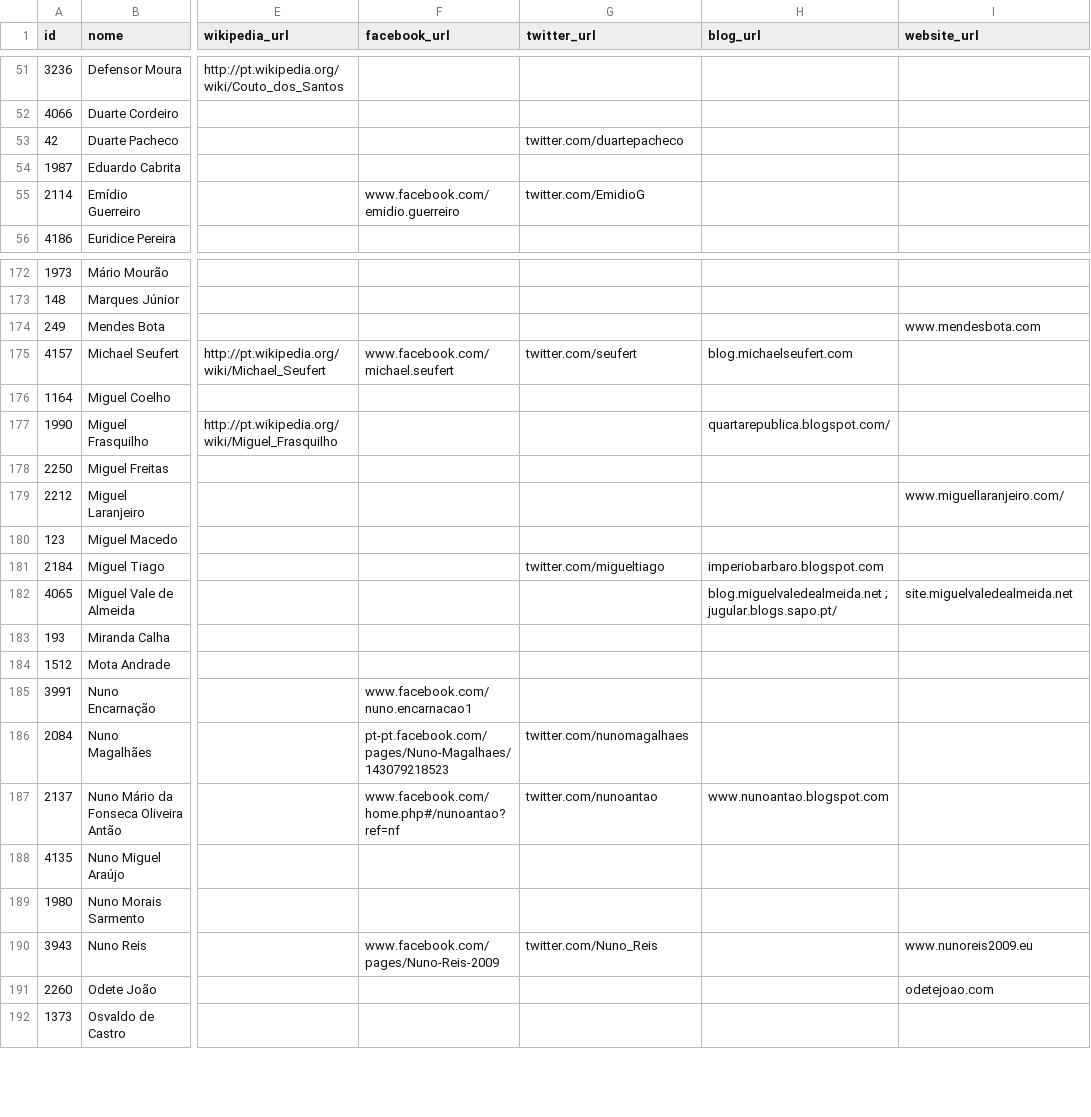
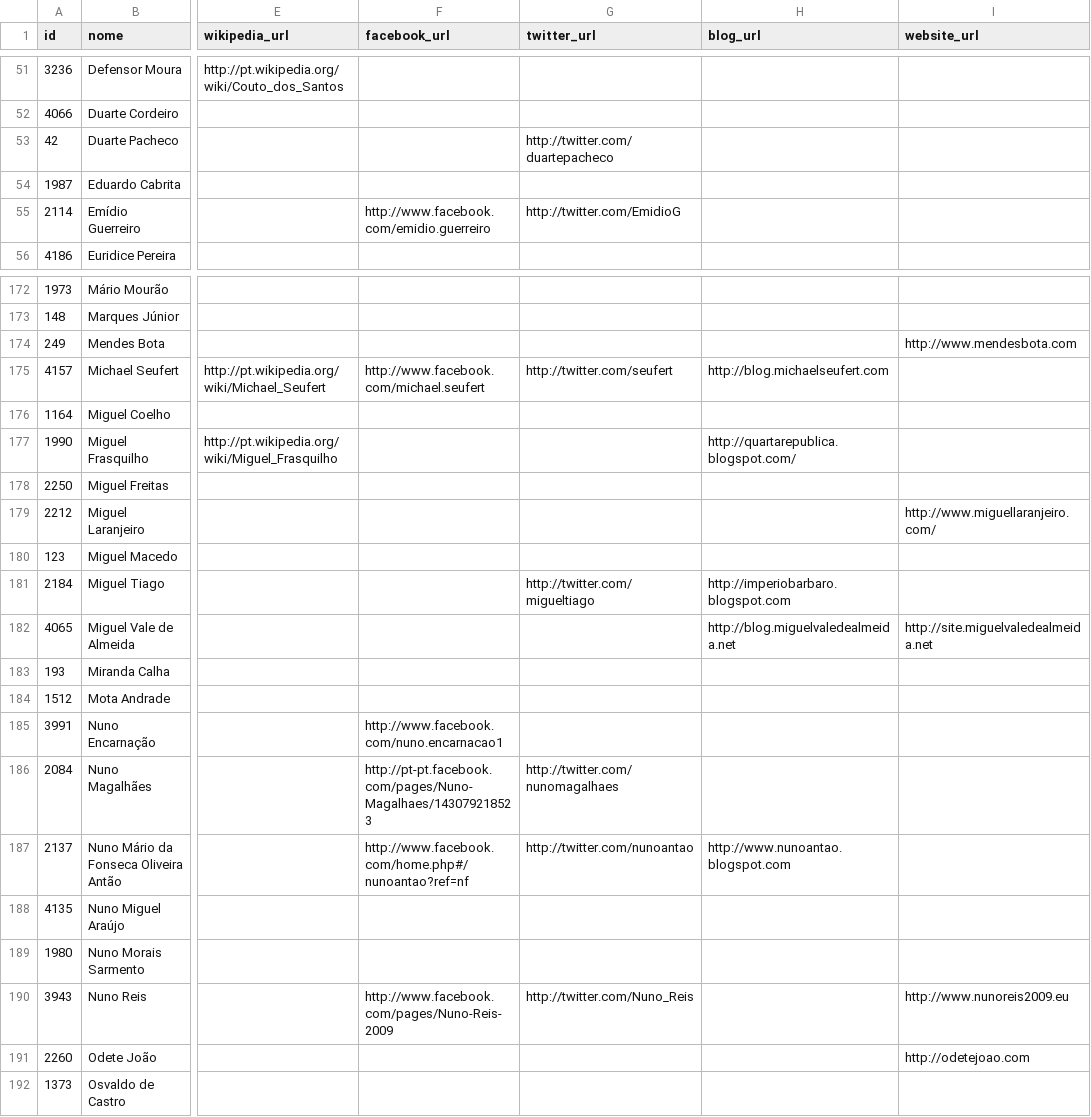
Before and after one commit to centraldedados/parlamento-deputados, a CSV file: data/deputados-extra.csv, drawn as a sheet; only a part is shown, gaps mark what is left out; the diff covers the shown part only; the diff names each change by its address in the sheet, - before the commit and + after, or states it on an @@ line.

Commit message:
Limpar espaços e adicionar http aos URLs

```diff
--- a/data/deputados-extra.csv
+++ b/data/deputados-extra.csv
-G53 (twitter_url): twitter.com/duartepacheco
+G53 (twitter_url): http://twitter.com/duartepacheco
-F55 (facebook_url): www.facebook.com/emidio.guerreiro
+F55 (facebook_url): http://www.facebook.com/emidio.guerreiro
-G55 (twitter_url): twitter.com/EmidioG
+G55 (twitter_url): http://twitter.com/EmidioG
-I174 (website_url): www.mendesbota.com
+I174 (website_url): http://www.mendesbota.com
-F175 (facebook_url): www.facebook.com/michael.seufert
+F175 (facebook_url): http://www.facebook.com/michael.seufert
-G175 (twitter_url): twitter.com/seufert
+G175 (twitter_url): http://twitter.com/seufert
-H175 (blog_url): blog.michaelseufert.com
+H175 (blog_url): http://blog.michaelseufert.com
-H177 (blog_url): quartarepublica.blogspot.com/
+H177 (blog_url): http://quartarepublica.blogspot.com/
-I179 (website_url): www.miguellaranjeiro.com/
+I179 (website_url): http://www.miguellaranjeiro.com/
-G181 (twitter_url): twitter.com/migueltiago
+G181 (twitter_url): http://twitter.com/migueltiago
-H181 (blog_url): imperiobarbaro.blogspot.com
+H181 (blog_url): http://imperiobarbaro.blogspot.com
-H182 (blog_url): blog.miguelvaledealmeida.net ; jugular.blogs.sapo.pt/
+H182 (blog_url): http://blog.miguelvaledealmeida.net
-I182 (website_url): site.miguelvaledealmeida.net
+I182 (website_url): http://site.miguelvaledealmeida.net
-F185 (facebook_url): www.facebook.com/nuno.encarnacao1
+F185 (facebook_url): http://www.facebook.com/nuno.encarnacao1
-F186 (facebook_url): pt-pt.facebook.com/pages/Nuno-Magalhaes/143079218523
+F186 (facebook_url): http://pt-pt.facebook.com/pages/Nuno-Magalhaes/143079218523
-G186 (twitter_url): twitter.com/nunomagalhaes
+G186 (twitter_url): http://twitter.com/nunomagalhaes
-F187 (facebook_url): www.facebook.com/home.php#/nunoantao?ref=nf
+F187 (facebook_url): http://www.facebook.com/home.php#/nunoantao?ref=nf
-G187 (twitter_url): twitter.com/nunoantao
+G187 (twitter_url): http://twitter.com/nunoantao
-H187 (blog_url): www.nunoantao.blogspot.com
+H187 (blog_url): http://www.nunoantao.blogspot.com
-F190 (facebook_url): www.facebook.com/pages/Nuno-Reis-2009
+F190 (facebook_url): http://www.facebook.com/pages/Nuno-Reis-2009
-G190 (twitter_url): twitter.com/Nuno_Reis
+G190 (twitter_url): http://twitter.com/Nuno_Reis
-I190 (website_url): www.nunoreis2009.eu
+I190 (website_url): http://www.nunoreis2009.eu
-I191 (website_url): odetejoao.com
+I191 (website_url): http://odetejoao.com
```
Also changed, not shown: 91 edited cells elsewhere in this file.
